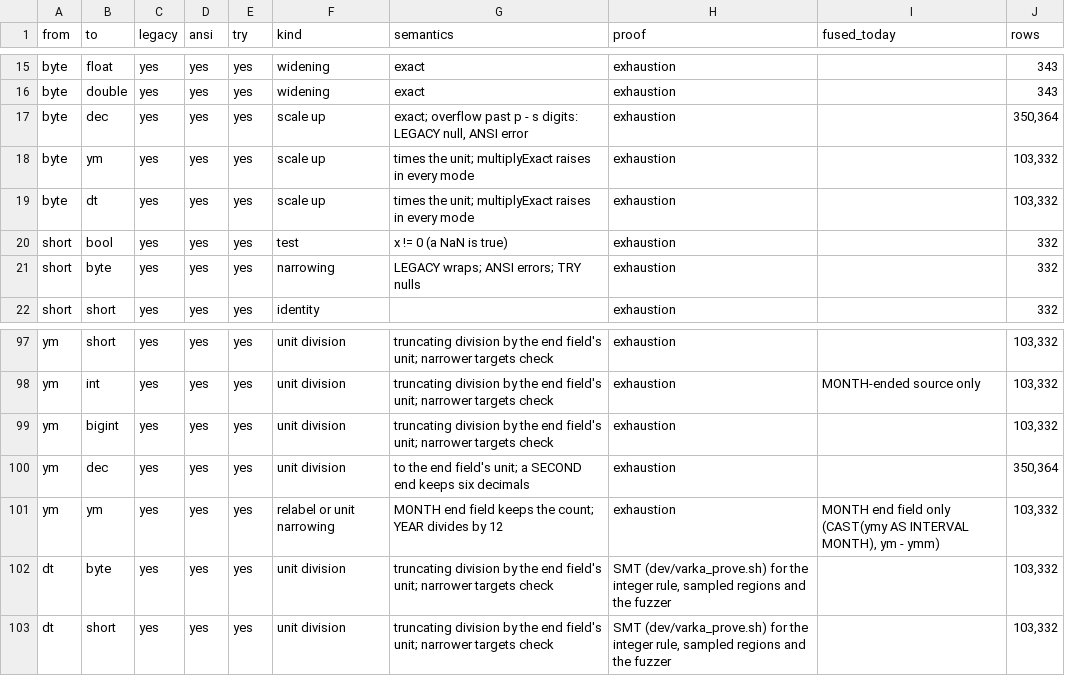
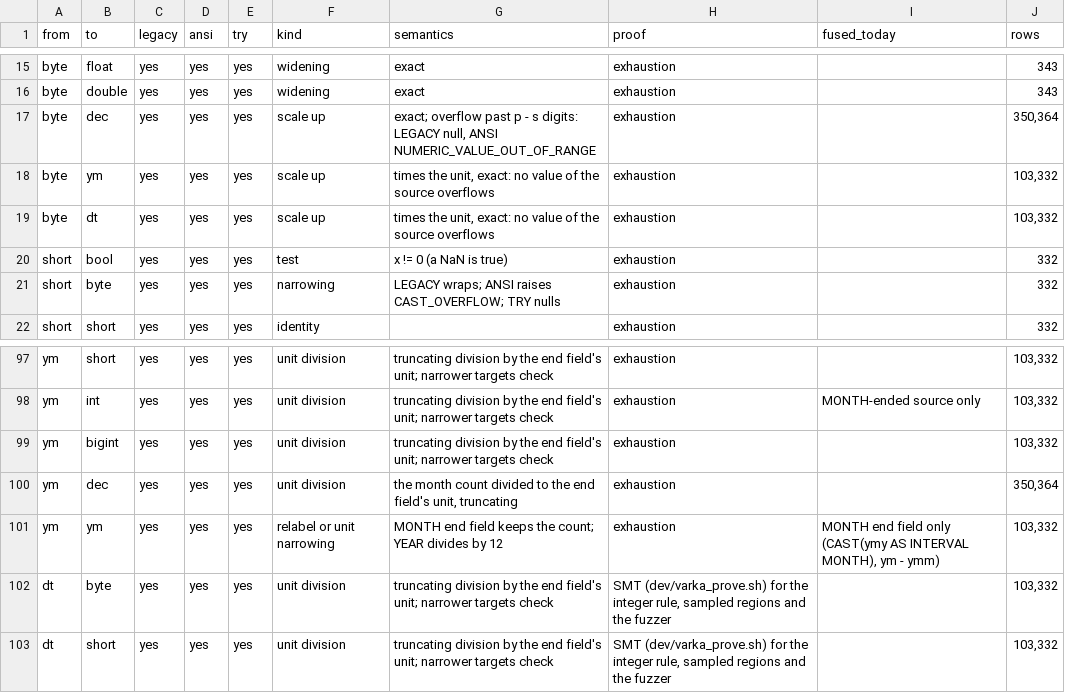
Before and after one commit to MaxGekk/spark, a TSV file: sql/varka/plans/m8/casts.tsv, drawn as a sheet; only a part is shown, gaps mark what is left out; the diff covers the shown part only.

```diff
--- a/sql/varka/plans/m8/casts.tsv
+++ b/sql/varka/plans/m8/casts.tsv
@@ -16,7 +16,7 @@ byte	float	yes	yes	yes	widening	exact	exhaustion		343
 byte	double	yes	yes	yes	widening	exact	exhaustion		343
-byte	dec	yes	yes	yes	scale up	exact; overflow past p - s digits: LEGACY null, ANSI error	exhaustion		350,364
-byte	ym	yes	yes	yes	scale up	times the unit; multiplyExact raises in every mode	exhaustion		103,332
-byte	dt	yes	yes	yes	scale up	times the unit; multiplyExact raises in every mode	exhaustion		103,332
+byte	dec	yes	yes	yes	scale up	exact; overflow past p - s digits: LEGACY null, ANSI NUMERIC_VALUE_OUT_OF_RANGE	exhaustion		350,364
+byte	ym	yes	yes	yes	scale up	times the unit, exact: no value of the source overflows	exhaustion		103,332
+byte	dt	yes	yes	yes	scale up	times the unit, exact: no value of the source overflows	exhaustion		103,332
 short	bool	yes	yes	yes	test	x != 0 (a NaN is true)	exhaustion		332
-short	byte	yes	yes	yes	narrowing	LEGACY wraps; ANSI errors; TRY nulls	exhaustion		332
+short	byte	yes	yes	yes	narrowing	LEGACY wraps; ANSI raises CAST_OVERFLOW; TRY nulls	exhaustion		332
 short	short	yes	yes	yes	identity		exhaustion		332
@@ -99,3 +99,3 @@ ym	int	yes	yes	yes	unit division	truncating division by the end field's unit; na
 ym	bigint	yes	yes	yes	unit division	truncating division by the end field's unit; narrower targets check	exhaustion		103,332
-ym	dec	yes	yes	yes	unit division	to the end field's unit; a SECOND end keeps six decimals	exhaustion		350,364
+ym	dec	yes	yes	yes	unit division	the month count divided to the end field's unit, truncating	exhaustion		350,364
 ym	ym	yes	yes	yes	relabel or unit narrowing	MONTH end field keeps the count; YEAR divides by 12	exhaustion	MONTH end field only (CAST(ymy AS INTERVAL MONTH), ym - ymm)	103,332
```
Also changed, not shown: 45 edited cells elsewhere in this file, sql/varka/plans/m8/census.tsv, 2 other files.
